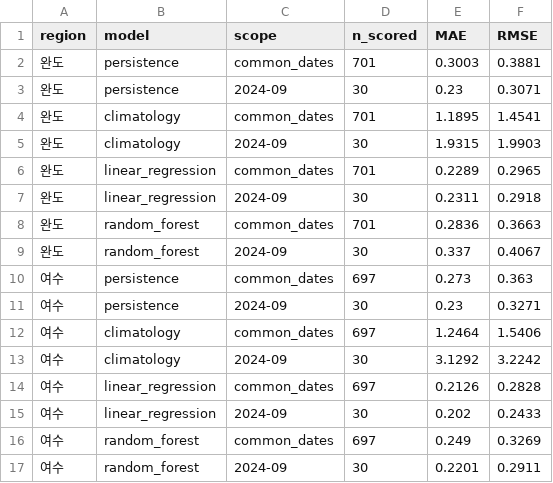
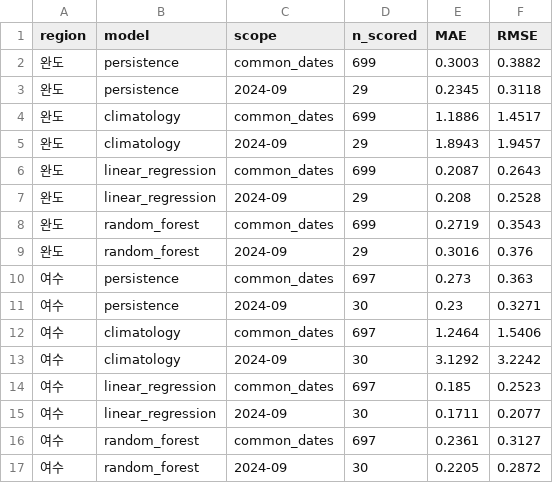
Before and after one commit to kjhes/ocean-science-bigdata-2026, a CSV file: reports/short_term_forecast/metrics.csv, drawn as a sheet; only a part is shown; the diff covers the shown part only.

```diff
--- a/reports/short_term_forecast/metrics.csv
+++ b/reports/short_term_forecast/metrics.csv
@@ -1,10 +1,10 @@
 region,model,scope,n_scored,MAE,RMSE
-완도,persistence,common_dates,701,0.3003,0.3881
-완도,persistence,2024-09,30,0.23,0.3071
-완도,climatology,common_dates,701,1.1895,1.4541
-완도,climatology,2024-09,30,1.9315,1.9903
-완도,linear_regression,common_dates,701,0.2289,0.2965
-완도,linear_regression,2024-09,30,0.2311,0.2918
-완도,random_forest,common_dates,701,0.2836,0.3663
-완도,random_forest,2024-09,30,0.337,0.4067
+완도,persistence,common_dates,699,0.3003,0.3882
+완도,persistence,2024-09,29,0.2345,0.3118
+완도,climatology,common_dates,699,1.1886,1.4517
+완도,climatology,2024-09,29,1.8943,1.9457
+완도,linear_regression,common_dates,699,0.2087,0.2643
+완도,linear_regression,2024-09,29,0.208,0.2528
+완도,random_forest,common_dates,699,0.2719,0.3543
+완도,random_forest,2024-09,29,0.3016,0.376
 여수,persistence,common_dates,697,0.273,0.363
@@ -13,5 +13,5 @@
 여수,climatology,2024-09,30,3.1292,3.2242
-여수,linear_regression,common_dates,697,0.2126,0.2828
-여수,linear_regression,2024-09,30,0.202,0.2433
-여수,random_forest,common_dates,697,0.249,0.3269
-여수,random_forest,2024-09,30,0.2201,0.2911
+여수,linear_regression,common_dates,697,0.185,0.2523
+여수,linear_regression,2024-09,30,0.1711,0.2077
+여수,random_forest,common_dates,697,0.2361,0.3127
+여수,random_forest,2024-09,30,0.2205,0.2872
```
Also changed, not shown: 40 edited cells elsewhere in this file, reports/forecast_alert/daily_comparison.csv, reports/short_term_forecast/linear_regression_coefficients.csv, 15 other files.
